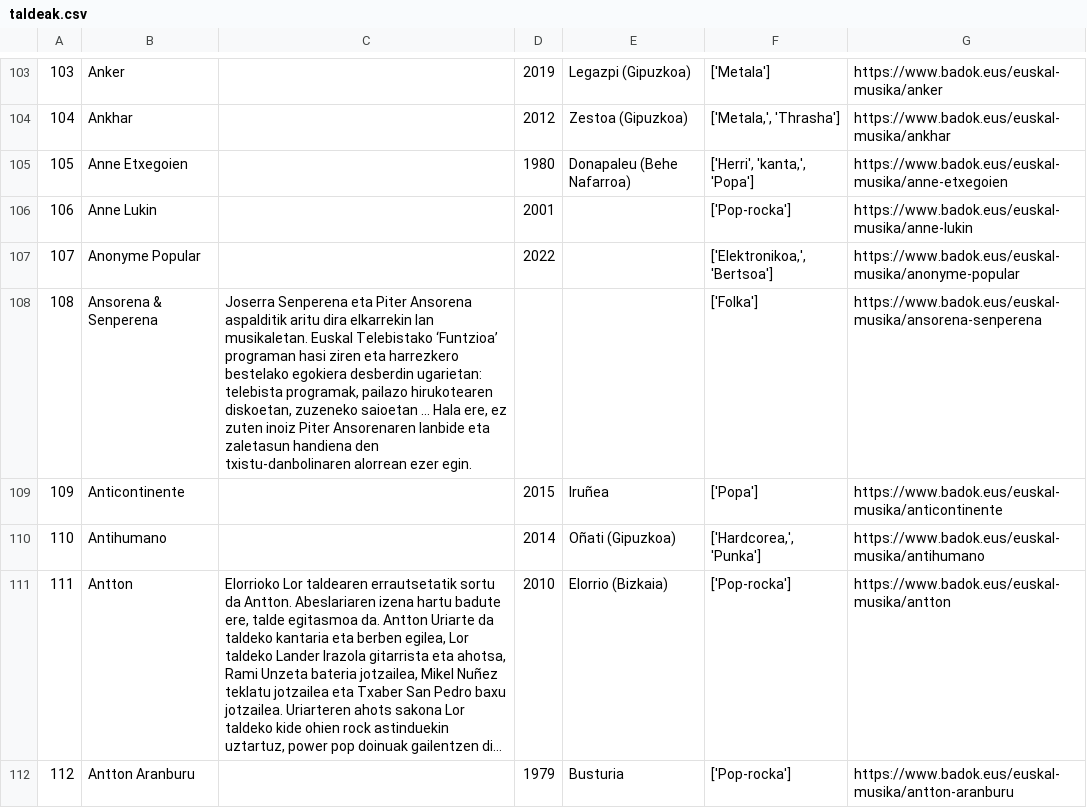
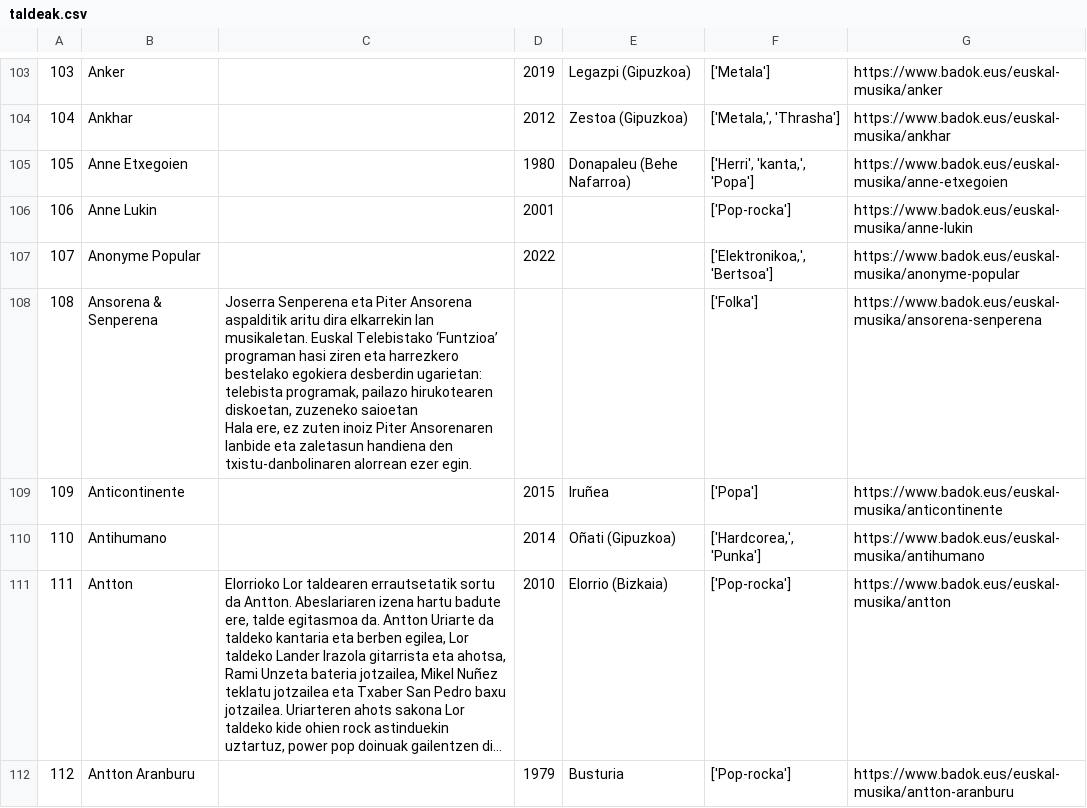
Before and after one commit to koldosaurio/WikiBadok, a CSV file: taldeak.csv, drawn as a sheet; only a part is shown, gaps mark what is left out; long unchanged cells end in …; the diff covers the shown part only.

```diff
--- a/taldeak.csv
+++ b/taldeak.csv
@@ -107,3 +114,4 @@
 107,Anonyme Popular,,2022,,"['Elektronikoa,', 'Bertsoa']",https://www.badok.eus/euskal-musika/anonyme-popular
-108,Ansorena & Senperena,"Joserra Senperena eta Piter Ansorena aspalditik aritu dira elkarrekin lan musikaletan. Euskal Telebistako ‘Funtzioa’ programan hasi ziren eta harrezkero bestelako egokiera desberdin ugarietan: telebista programak, pailazo hirukotearen diskoetan, zuzeneko saioetan … Hala ere, ez zuten inoiz Piter Ansorenaren lanbide eta zaletasun handiena den txistu-danbolinaren alorrean ezer egin.",,,['Folka'],https://www.badok.eus/euskal-musika/ansorena-senperena
+108,Ansorena & Senperena,"Joserra Senperena eta Piter Ansorena aspalditik aritu dira elkarrekin lan musikaletan. Euskal Telebistako ‘Funtzioa’ programan hasi ziren eta harrezkero bestelako egokiera desberdin ugarietan: telebista programak, pailazo hirukotearen diskoetan, zuzeneko saioetan
+ Hala ere, ez zuten inoiz Piter Ansorenaren lanbide eta zaletasun handiena den txistu-danbolinaren alorrean ezer egin.",,,['Folka'],https://www.badok.eus/euskal-musika/ansorena-senperena
 109,Anticontinente,,2015,Iruñea,['Popa'],https://www.badok.eus/euskal-musika/anticontinente
```
Also changed, not shown: 26 edited cells elsewhere in this file, 4 other files.
